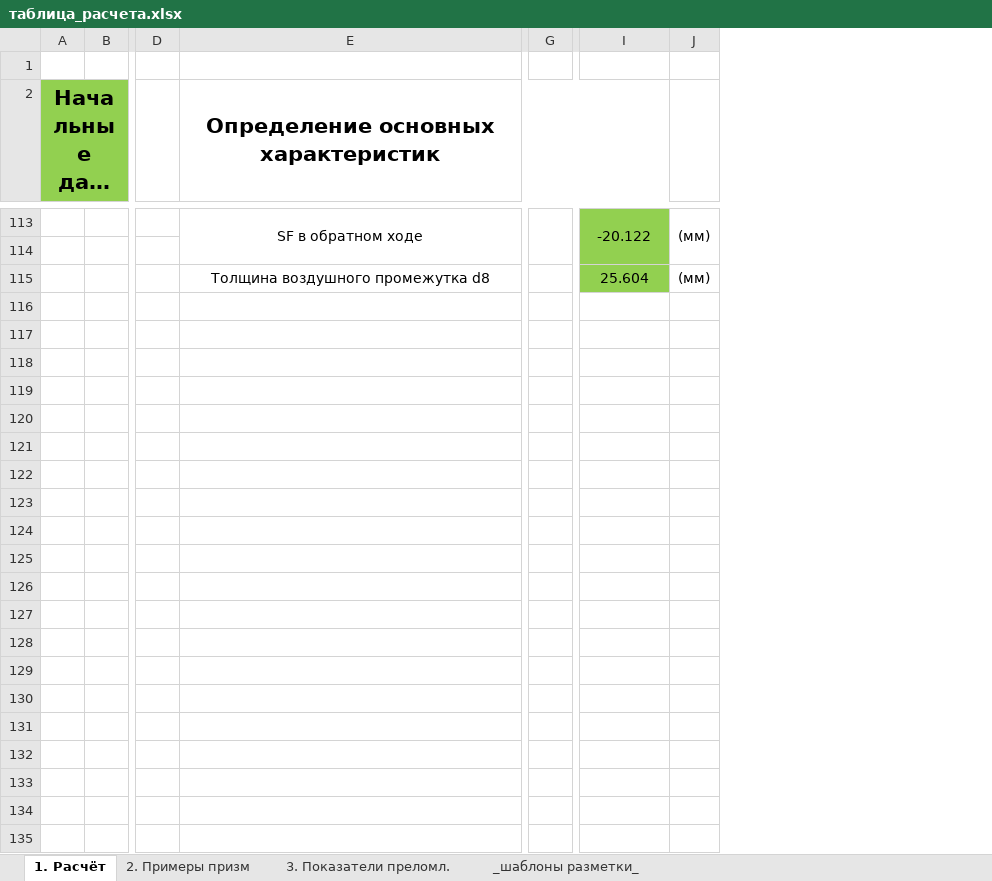
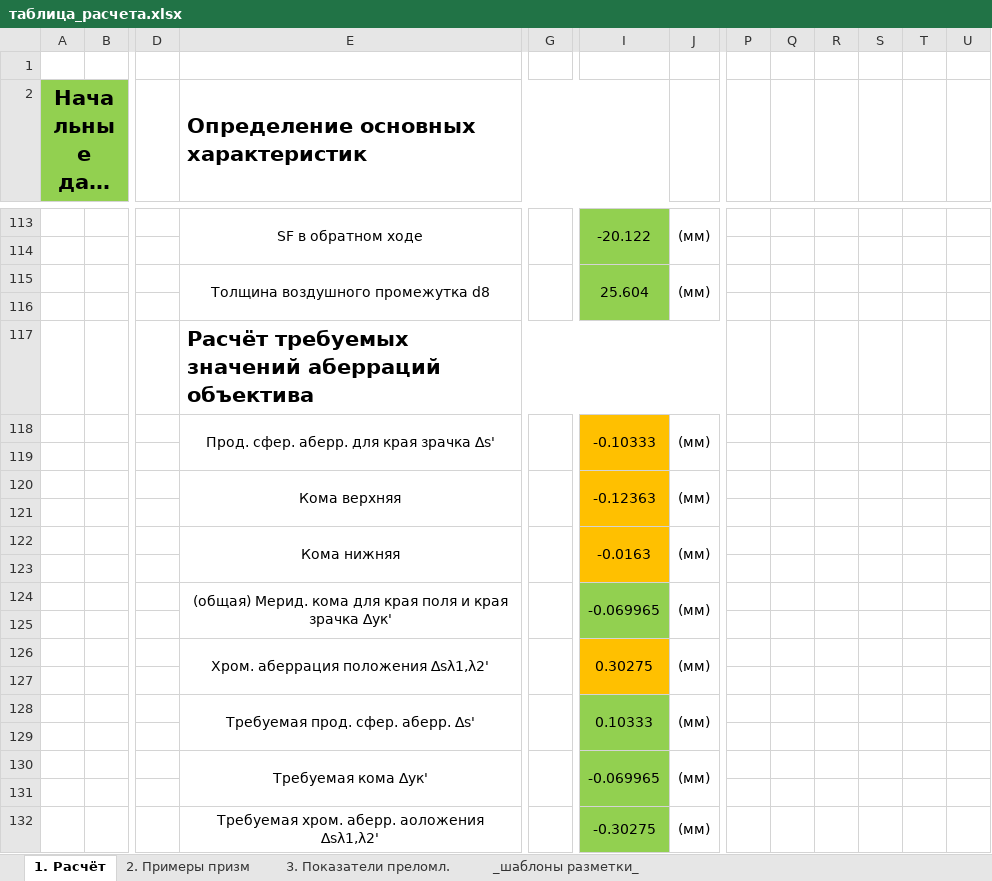
Before and after one commit to vyneer/prikopt_kurs, an Excel workbook: таблица_расчета.xlsx, sheet 1. Расчёт, drawn as a sheet; only a part is shown, gaps mark what is left out; long unchanged cells end in …; values as stored, in another font and other column widths than the file's, no borders; charts and pictures and conditional formats not drawn; removed rows and columns are numbered as before the commit, all else as after; rows hold the shown columns only; the diff covers the shown part only; the diff names each change by its address in the sheet, - before the commit and + after, or states it on an @@ line.

```diff
--- a/таблица_расчета.xlsx (sheet 1. Расчёт)
+++ b/таблица_расчета.xlsx (sheet 1. Расчёт)
-column G, empty
+column G, empty
+column P, empty
+column Q, empty
+column R, empty
+column S, empty
+column T, empty
+column U, empty
-E2 alignment: center
+E2 alignment: left
+I115:I116 merged
+J115:J116 merged
+row 116: (empty)
+row 117:  |  |  | Расчёт требуемых значений аберраций объектива
+row 118:  |  |  | Прод. сфер. аберр. для края зрачка ∆s' |  | -0.10333 | (мм)
+row 119: (empty)
+row 120:  |  |  | Кома верхняя |  | -0.12363 | (мм)
+row 121: (empty)
+row 122:  |  |  | Кома нижняя |  | -0.0163 | (мм)
+row 123: (empty)
+row 124:  |  |  | (общая) Мерид. кома для края поля и края зрачка ∆yк' |  | -0.069965 | (мм)
+row 125: (empty)
+row 126:  |  |  | Хром. аберрация положения ∆sλ1,λ2' |  | 0.30275 | (мм)
+row 127: (empty)
+row 128:  |  |  | Требуемая прод. сфер. аберр. ∆s' |  | 0.10333 | (мм)
+row 129: (empty)
+row 130:  |  |  | Требуемая кома ∆yк' |  | -0.069965 | (мм)
+row 131: (empty)
+row 132:  |  |  | Требуемая хром. аберр. аоложения ∆sλ1,λ2' |  | -0.30275 | (мм)
```
Also changed, not shown: 122 added rows and cell formats elsewhere in this sheet, charts or pictures.
